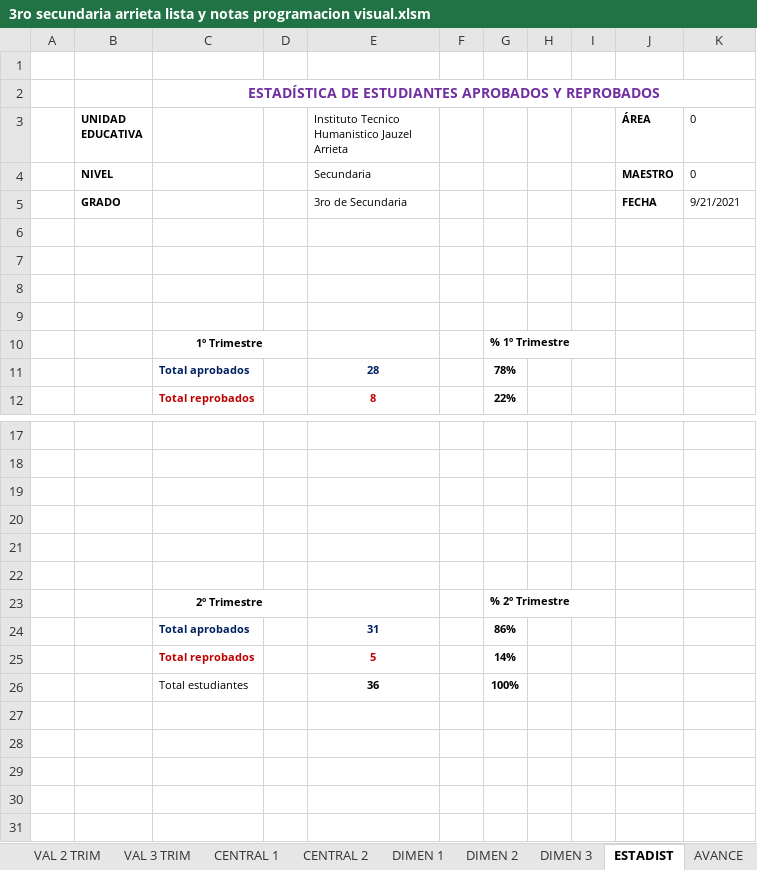
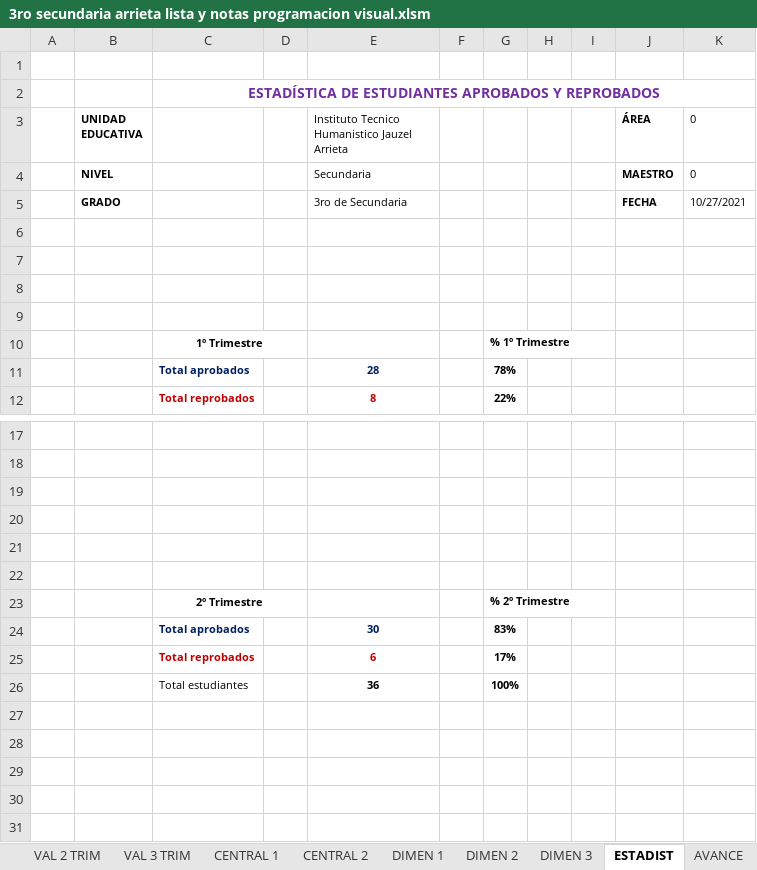
Before and after one commit to jocrock/calificaciones, an Excel workbook: 3ro secundaria arrieta lista y notas programacion visual.xlsm, sheet ESTADIST, drawn as a sheet; only a part is shown, gaps mark what is left out; values as stored, in another font and other column widths than the file's, no borders; charts and pictures not drawn; removed rows and columns are numbered as before the commit, all else as after; the diff names each change by its address in the sheet, - before the commit and + after, or states it on an @@ line.

```diff
--- a/3ro secundaria arrieta lista y notas programacion visual.xlsm (sheet ESTADIST)
+++ b/3ro secundaria arrieta lista y notas programacion visual.xlsm (sheet ESTADIST)
-K5 (0): 9/21/2021
+K5 (0): 10/27/2021
-row 24:  |  | Total aprobados |  | 31 |  | 86%
-row 25:  |  | Total reprobados |  | 5 |  | 14%
+row 24:  |  | Total aprobados |  | 30 |  | 83%
+row 25:  |  | Total reprobados |  | 6 |  | 17%
```
Also changed, not shown: sheet ASIS 3 TRIM, sheet VAL 2 TRIM, sheet Informe Resumido Rendimiento, sheet CENTRAL 1, sheet CENTRAL 2, sheet EST_DEST, 9 more sheets, hidden cells, charts or pictures, 1ro secundaria arrieta lista y notas programacion visual.xlsm, 2do secundaria arrieta lista y notas programacion visual(Recuperado automáticamente).xlsm, 16 other files.
